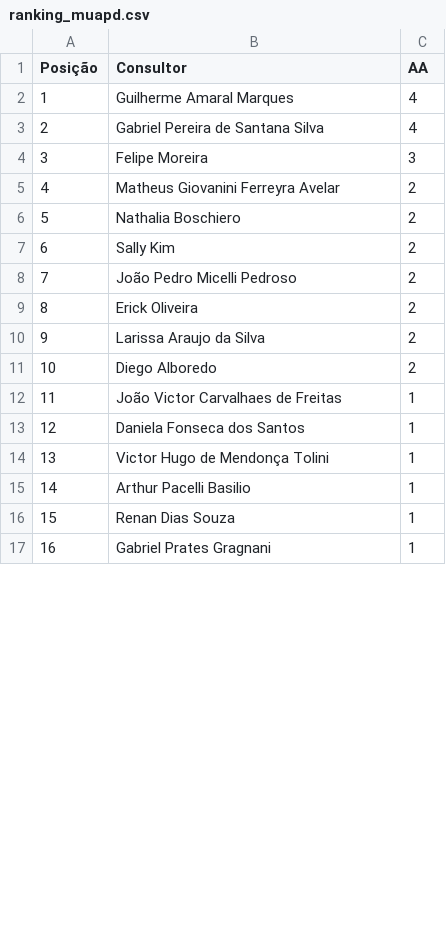
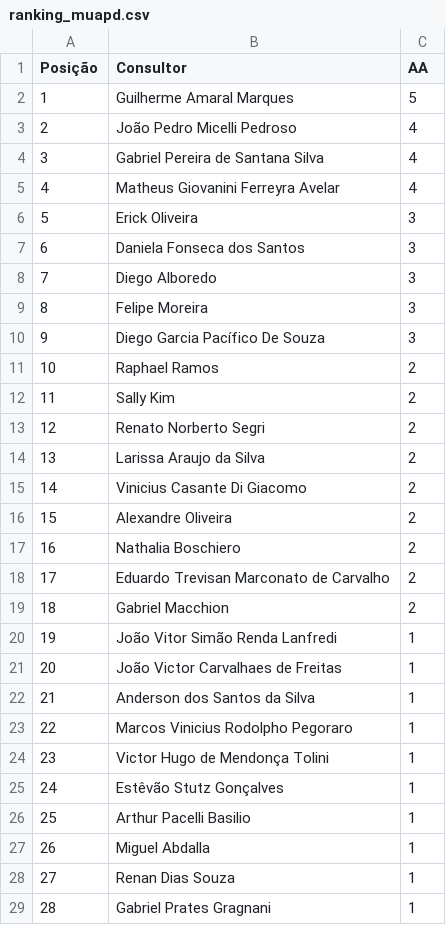
Before and after one commit to sprietootero/gestaoavista-sp1, a CSV file: ranking_muapd.csv, drawn as a sheet; only a part is shown; removed rows and columns are numbered as before the commit, all else as after; the diff covers the shown part only; the diff names each change by its address in the sheet, - before the commit and + after, or states it on an @@ line.

```diff
--- a/ranking_muapd.csv
+++ b/ranking_muapd.csv
-C2 (AA): 4
+C2 (AA): 5
+row 3: 2 | João Pedro Micelli Pedroso | 4
@@ column A (Posição) renumbered between rows 4 and 55 @@
+row 5: 4 | Matheus Giovanini Ferreyra Avelar | 4
+row 6: 5 | Erick Oliveira | 3
+row 7: 6 | Daniela Fonseca dos Santos | 3
+row 8: 7 | Diego Alboredo | 3
+row 10: 9 | Diego Garcia Pacífico De Souza | 3
+row 11: 10 | Raphael Ramos | 2
@@ row 7 moved to row 12: 11 @@
+row 13: 12 | Renato Norberto Segri | 2
-B14 (Consultor): Matheus Giovanini Ferreyra Avelar
+B14 (Consultor): Larissa Araujo da Silva
+row 15: 14 | Vinicius Casante Di Giacomo | 2
+row 16: 15 | Alexandre Oliveira | 2
-B18 (Consultor): João Pedro Micelli Pedroso
+B18 (Consultor): Eduardo Trevisan Marconato de Carvalho
-B19 (Consultor): Erick Oliveira
+B19 (Consultor): Gabriel Macchion
-row 10: 9 | Larissa Araujo da Silva | 2
-row 11: 10 | Diego Alboredo | 2
+row 20: 19 | João Vitor Simão Renda Lanfredi | 1
-B22 (Consultor): Daniela Fonseca dos Santos
+B22 (Consultor): Anderson dos Santos da Silva
+row 23: 22 | Marcos Vinicius Rodolpho Pegoraro | 1
+row 25: 24 | Estêvão Stutz Gonçalves | 1
@@ row 20 moved to row 27: 26 @@
```
Also changed, not shown: 4 added rows, 6 removed rows, 5 moved rows and 1 edited cell elsewhere in this file, dados_extraidos.csv, ranking_7dias.csv, 1 other file.
